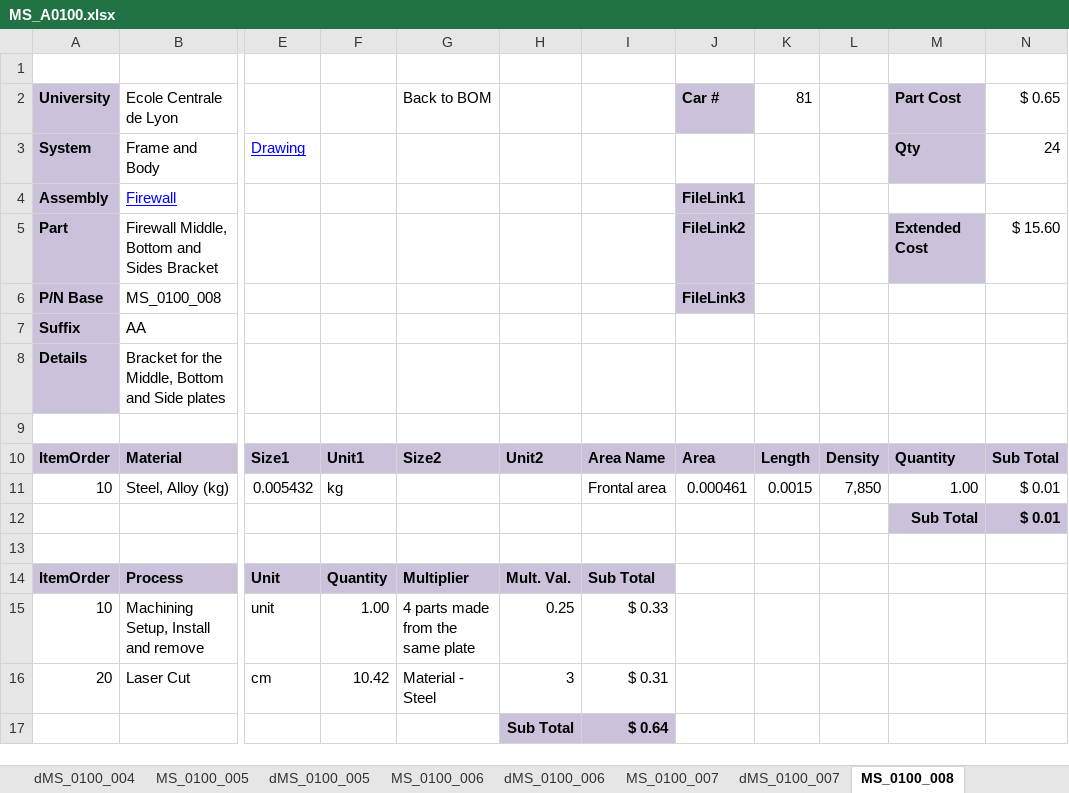
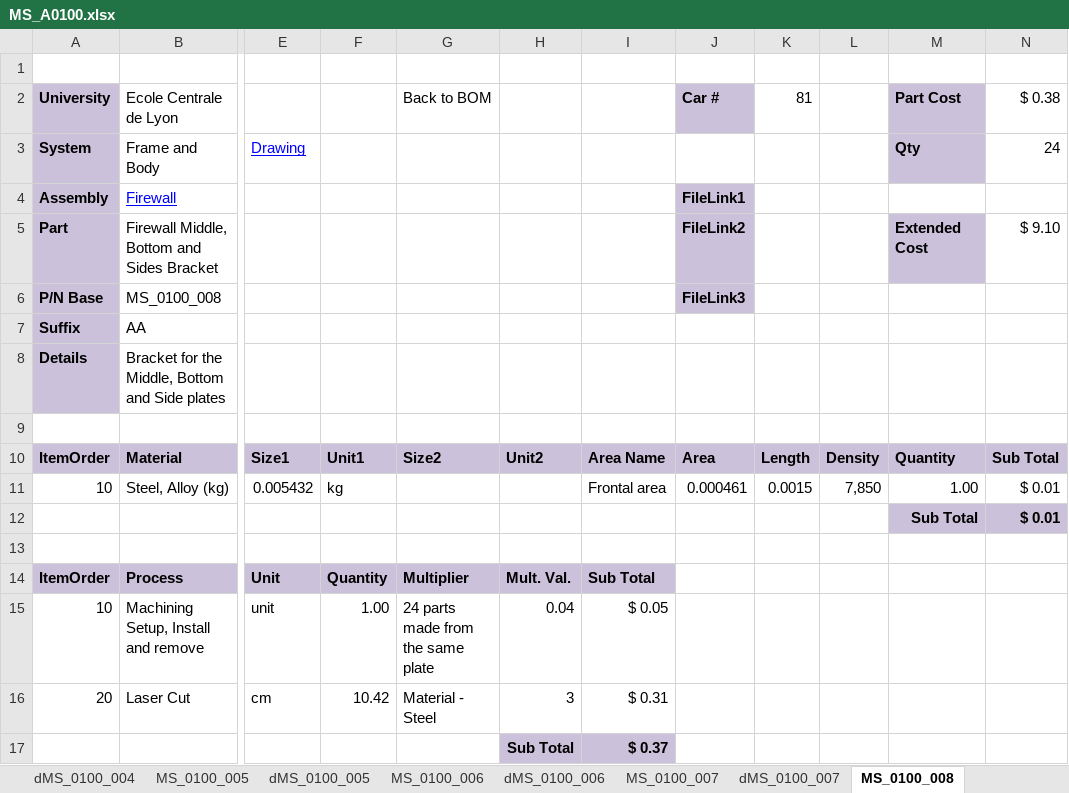
Before and after one commit to epsa-team/Vulcanix-v1.0, an Excel workbook: MS - Miscellanous, Finish & Assembly/Cost/MS_A0100.xlsx, sheet MS_0100_008, drawn as a sheet; only a part is shown, gaps mark what is left out; values as stored, in another font and other column widths than the file's, no borders; the diff names each change by its address in the sheet, - before the commit and + after, or states it on an @@ line.

```diff
--- a/MS - Miscellanous, Finish & Assembly/Cost/MS_A0100.xlsx (sheet MS_0100_008)
+++ b/MS - Miscellanous, Finish & Assembly/Cost/MS_A0100.xlsx (sheet MS_0100_008)
-N2: $ 0.65
+N2: $ 0.38
-N5: $ 15.60
+N5: $ 9.10
-G15: 4 parts made from the same plate
+G15: 24 parts made from the same plate
-H15: 0.25
+H15: 0.04
-I15: $ 0.33
+I15: $ 0.05
-I17: $ 0.64
+I17: $ 0.37
```
Also changed, not shown: sheet MS_A0100, sheet BOM, sheet MS_0100_003, sheet MS_0100_001, FR - Frame & Body/Cost/FR_A0300.xlsx, FR - Frame & Body/Cost/FR_A0400.xlsx, 1 other file.
